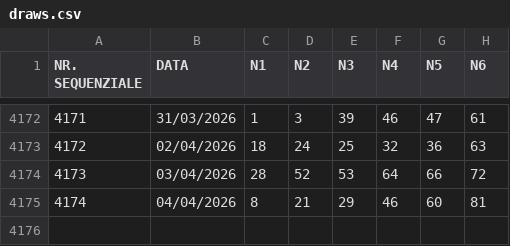
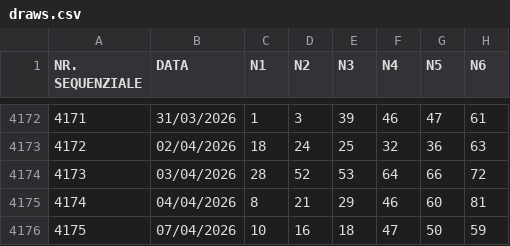
Before and after one commit to giga-labor/secc, a CSV file: archives/draws/draws.csv, drawn as a sheet; only a part is shown, gaps mark what is left out; the diff names each change by its address in the sheet, - before the commit and + after, or states it on an @@ line.

```diff
--- a/archives/draws/draws.csv
+++ b/archives/draws/draws.csv
+row 4176: 4175 | 07/04/2026 | 10 | 16 | 18 | 47 | 50 | 59
```
Also changed, not shown: 7 other files.
